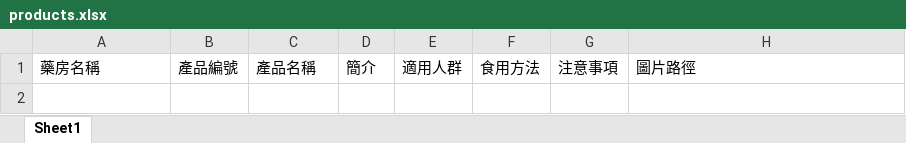
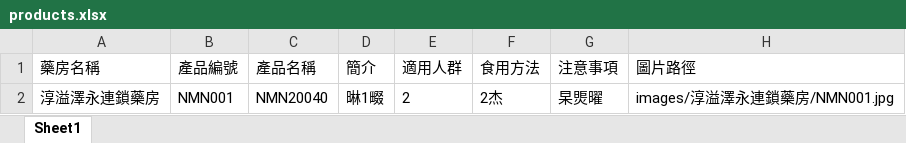
Before and after one commit to terryloumy-AI/Electronic, an Excel workbook: products.xlsx, sheet Sheet1, drawn as a sheet; values as stored, in another font and other column widths than the file's, no borders; the diff names each change by its address in the sheet, - before the commit and + after, or states it on an @@ line.

```diff
--- a/products.xlsx (sheet Sheet1)
+++ b/products.xlsx (sheet Sheet1)
+row 2: 淳溢澤永連鎖藥房 | NMN001 | NMN20040 | 晽1畷 | 2 | 2杰 | 杲煚曜 | images/淳溢澤永連鎖藥房/NMN001.jpg
```
Also changed, not shown: 1 other file.
